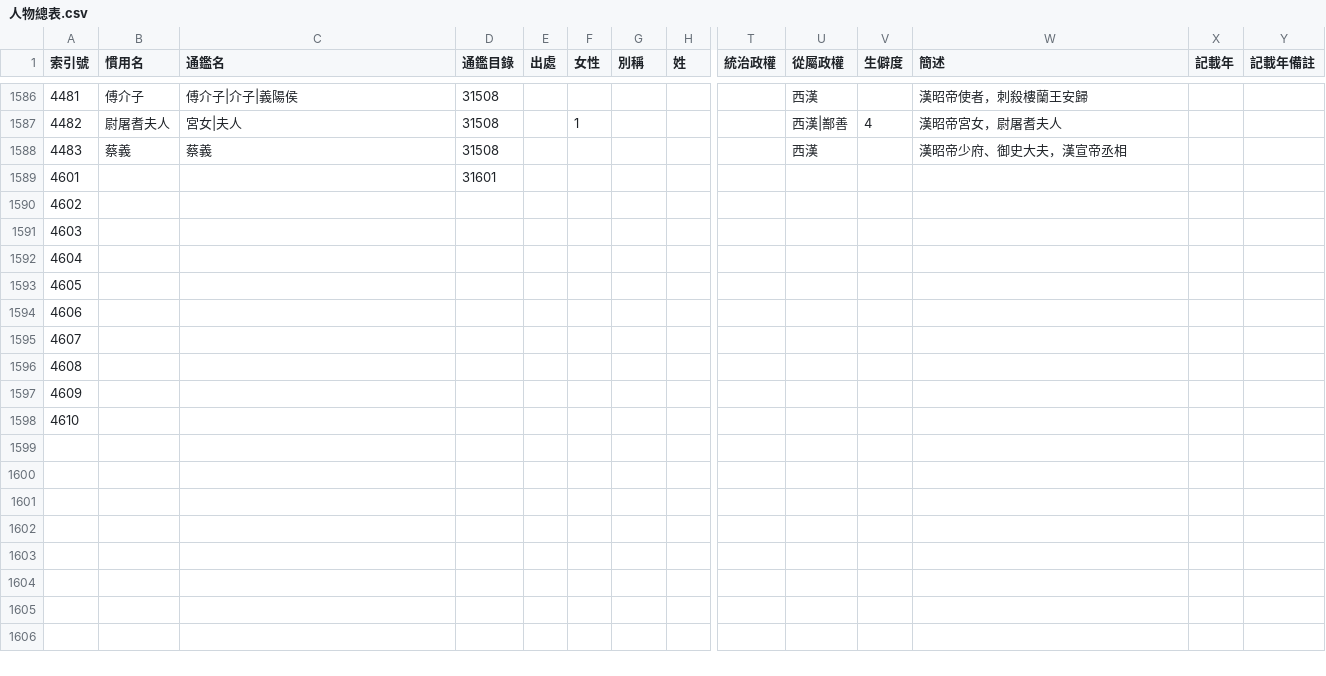
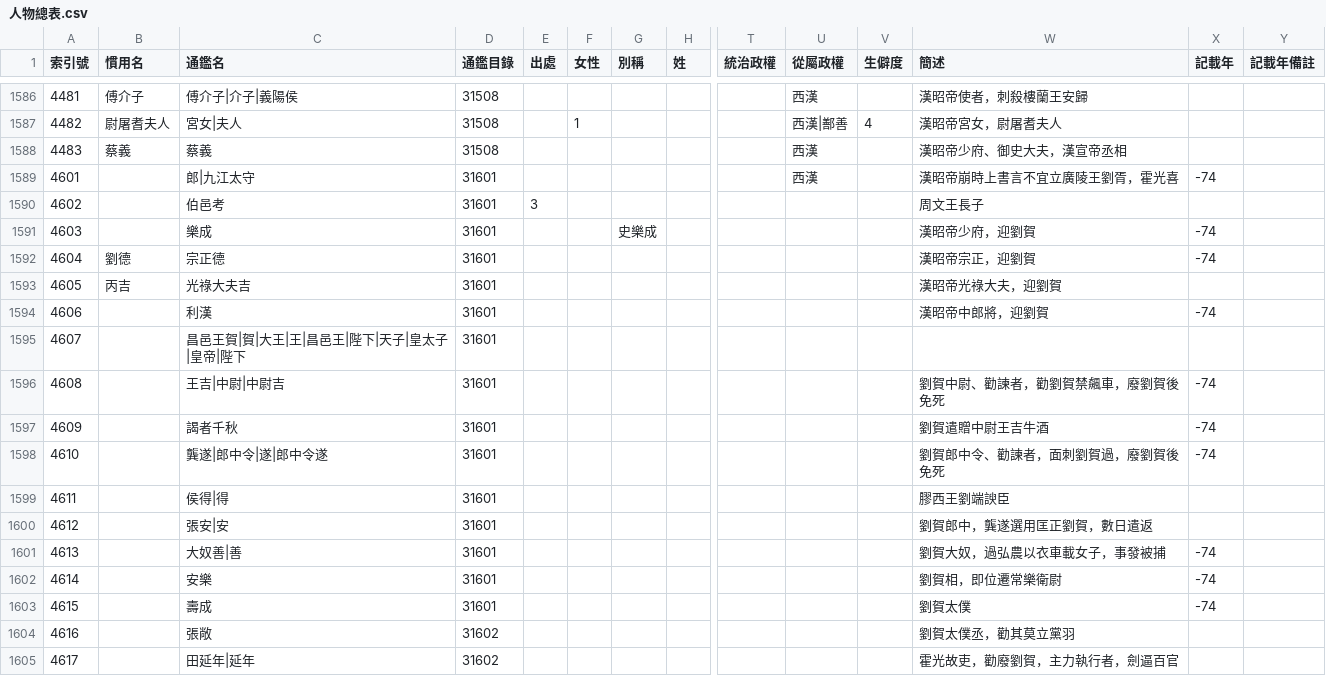
Before and after one commit to gamefang/zizhitongjian, a CSV file: 主要數據/人物總表.csv, drawn as a sheet; only a part is shown, gaps mark what is left out; the shorter side is filled out with more unchanged rows; removed rows and columns are numbered as before the commit, all else as after; rows hold the shown columns only; the diff covers the shown part only; the diff names each change by its address in the sheet, - before the commit and + after, or states it on an @@ line.

```diff
--- a/主要數據/人物總表.csv
+++ b/主要數據/人物總表.csv
-row 1589: 4601 |  |  | 31601
@@ column A (索引號) renumbered from row 1589 down @@
-C1589 (通鑑名): (empty)
+C1589 (通鑑名): 郎|九江太守
-D1589:D1593 (通鑑目錄): (empty)
+D1589:D1593 (通鑑目錄): 31601
-U1589 (從屬政權): (empty)
+U1589 (從屬政權): 西漢
-W1589 (簡述): (empty)
+W1589 (簡述): 漢昭帝崩時上書言不宜立廣陵王劉胥，霍光喜
-X1589 (記載年): (empty)
+X1589 (記載年): -74
-C1590 (通鑑名): (empty)
+C1590 (通鑑名): 伯邑考
-E1590 (出處): (empty)
+E1590 (出處): 3
-W1590 (簡述): (empty)
+W1590 (簡述): 周文王長子
-C1591 (通鑑名): (empty)
+C1591 (通鑑名): 樂成
-G1591 (別稱): (empty)
+G1591 (別稱): 史樂成
-W1591 (簡述): (empty)
+W1591 (簡述): 漢昭帝少府，迎劉賀
-X1591:X1592 (記載年): (empty)
+X1591:X1592 (記載年): -74
-B1592 (慣用名): (empty)
+B1592 (慣用名): 劉德
-C1592 (通鑑名): (empty)
+C1592 (通鑑名): 宗正德
-W1592 (簡述): (empty)
+W1592 (簡述): 漢昭帝宗正，迎劉賀
-B1593 (慣用名): (empty)
+B1593 (慣用名): 丙吉
-C1593 (通鑑名): (empty)
+C1593 (通鑑名): 光祿大夫吉
-W1593 (簡述): (empty)
+W1593 (簡述): 漢昭帝光祿大夫，迎劉賀
+row 1594: 4606 |  | 利漢 | 31601 |  |  |  |  |  |  |  | 漢昭帝中郎將，迎劉賀 | -74
+row 1595: 4607 |  | 昌邑王賀|賀|大王|王|昌邑王|陛下|天子|皇太子|皇帝|陛下 | 31601
+row 1596: 4608 |  | 王吉|中尉|中尉吉 | 31601 |  |  |  |  |  |  |  | 劉賀中尉、勸諫者，勸劉賀禁飆車，廢劉賀後免死 | -74
+row 1597: 4609 |  | 謁者千秋 | 31601 |  |  |  |  |  |  |  | 劉賀遣贈中尉王吉牛酒 | -74
+row 1598: 4610 |  | 龔遂|郎中令|遂|郎中令遂 | 31601 |  |  |  |  |  |  |  | 劉賀郎中令、勸諫者，面刺劉賀過，廢劉賀後免死 | -74
+row 1599: 4611 |  | 侯得|得 | 31601 |  |  |  |  |  |  |  | 膠西王劉端諛臣
+row 1600: 4612 |  | 張安|安 | 31601 |  |  |  |  |  |  |  | 劉賀郎中，龔遂選用匡正劉賀，數日遣返
+row 1601: 4613 |  | 大奴善|善 | 31601 |  |  |  |  |  |  |  | 劉賀大奴，過弘農以衣車載女子，事發被捕 | -74
+row 1602: 4614 |  | 安樂 | 31601 |  |  |  |  |  |  |  | 劉賀相，即位遷常樂衛尉 | -74
+row 1603: 4615 |  | 壽成 | 31601 |  |  |  |  |  |  |  | 劉賀太僕 | -74
+row 1604: 4616 |  | 張敞 | 31602 |  |  |  |  |  |  |  | 劉賀太僕丞，勸其莫立黨羽
+row 1605: 4617 |  | 田延年|延年 | 31602 |  |  |  |  |  |  |  | 霍光故吏，勸廢劉賀，主力執行者，劍逼百官
```
Also changed, not shown: 9 added rows and 15 edited cells elsewhere in this file, 2 other files.
